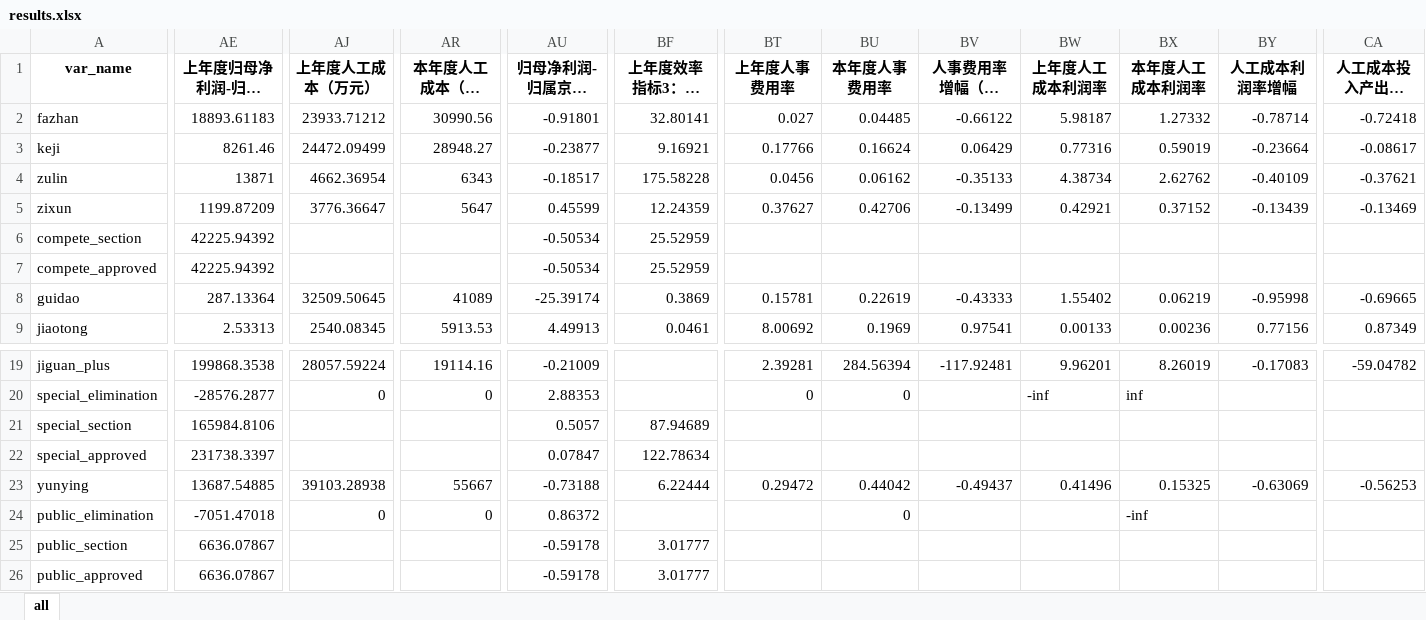
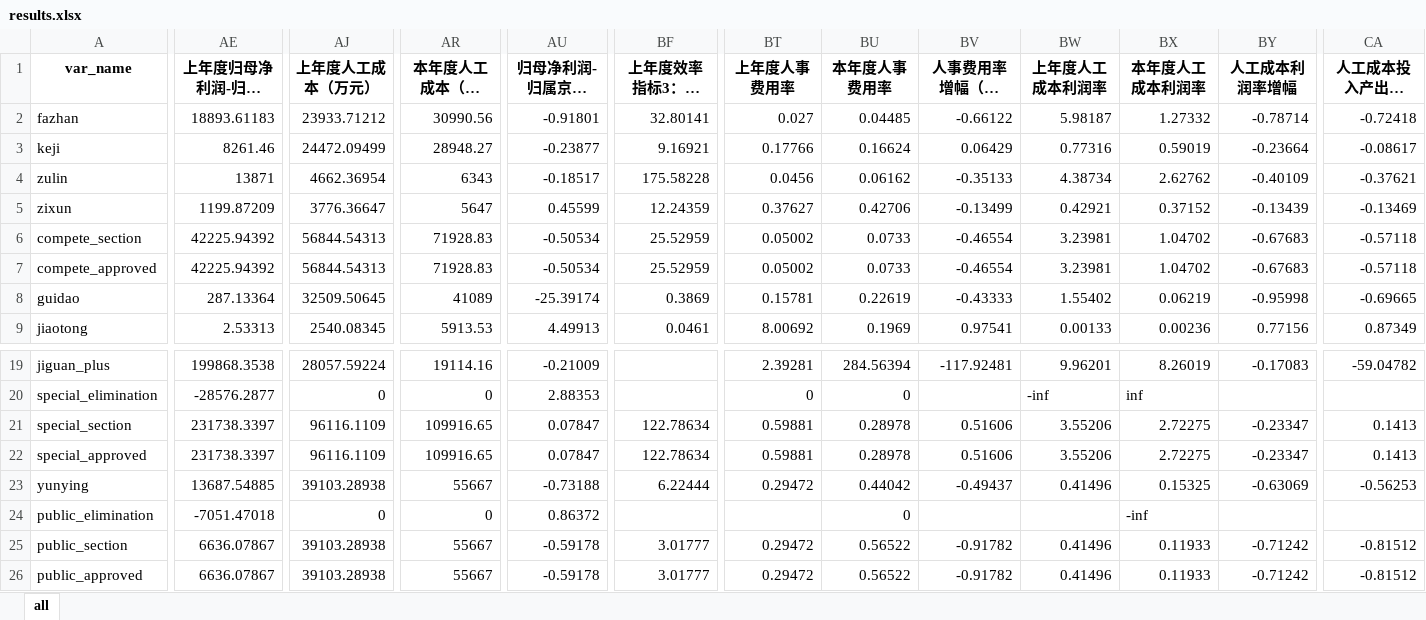
Before and after one commit to alpertSnow/wage_package_estimation, an Excel workbook: results.xlsx, sheet all, drawn as a sheet; only a part is shown, gaps mark what is left out; long unchanged cells end in …; values as stored, in another font and other column widths than the file's, no borders; the diff covers the shown part only; the diff names each change by its address in the sheet, - before the commit and + after, or states it on an @@ line.

```diff
--- a/results.xlsx (sheet all)
+++ b/results.xlsx (sheet all)
-AJ6:AJ7 (上年度人工成本（万元）): (empty)
+AJ6:AJ7 (上年度人工成本（万元）): 56844.54313
-AR6:AR7 (本年度人工成本（万元）): (empty)
+AR6:AR7 (本年度人工成本（万元）): 71928.83
-BT6:BT7 (上年度人事费用率): (empty)
+BT6:BT7 (上年度人事费用率): 0.05002
-BU6:BU7 (本年度人事费用率): (empty)
+BU6:BU7 (本年度人事费用率): 0.0733
-BV6:BV7 (人事费用率增幅（下降为正值）): (empty)
+BV6:BV7 (人事费用率增幅（下降为正值）): -0.46554
-BW6:BW7 (上年度人工成本利润率): (empty)
+BW6:BW7 (上年度人工成本利润率): 3.23981
-BX6:BX7 (本年度人工成本利润率): (empty)
+BX6:BX7 (本年度人工成本利润率): 1.04702
-BY6:BY7 (人工成本利润率增幅): (empty)
+BY6:BY7 (人工成本利润率增幅): -0.67683
-CA6:CA7 (人工成本投入产出率加权增幅): (empty)
+CA6:CA7 (人工成本投入产出率加权增幅): -0.57118
-AE21 (上年度归母净利润-归属京投（万元）): 165984.8106
+AE21 (上年度归母净利润-归属京投（万元）): 231738.3397
-AJ21:AJ22 (上年度人工成本（万元）): (empty)
+AJ21:AJ22 (上年度人工成本（万元）): 96116.1109
-AR21:AR22 (本年度人工成本（万元）): (empty)
+AR21:AR22 (本年度人工成本（万元）): 109916.65
-AU21 (归母净利润-归属京投增幅): 0.5057
+AU21 (归母净利润-归属京投增幅): 0.07847
-BF21 (上年度效率指标3：人均归母-归京投): 87.94689
+BF21 (上年度效率指标3：人均归母-归京投): 122.78634
-BT21:BT22 (上年度人事费用率): (empty)
+BT21:BT22 (上年度人事费用率): 0.59881
-BU21:BU22 (本年度人事费用率): (empty)
+BU21:BU22 (本年度人事费用率): 0.28978
-BV21:BV22 (人事费用率增幅（下降为正值）): (empty)
+BV21:BV22 (人事费用率增幅（下降为正值）): 0.51606
-BW21:BW22 (上年度人工成本利润率): (empty)
+BW21:BW22 (上年度人工成本利润率): 3.55206
-BX21:BX22 (本年度人工成本利润率): (empty)
+BX21:BX22 (本年度人工成本利润率): 2.72275
-BY21:BY22 (人工成本利润率增幅): (empty)
+BY21:BY22 (人工成本利润率增幅): -0.23347
-CA21:CA22 (人工成本投入产出率加权增幅): (empty)
+CA21:CA22 (人工成本投入产出率加权增幅): 0.1413
-AJ25:AJ26 (上年度人工成本（万元）): (empty)
+AJ25:AJ26 (上年度人工成本（万元）): 39103.28938
-AR25:AR26 (本年度人工成本（万元）): (empty)
+AR25:AR26 (本年度人工成本（万元）): 55667
-BT25:BT26 (上年度人事费用率): (empty)
+BT25:BT26 (上年度人事费用率): 0.29472
-BU25:BU26 (本年度人事费用率): (empty)
+BU25:BU26 (本年度人事费用率): 0.56522
-BV25:BV26 (人事费用率增幅（下降为正值）): (empty)
+BV25:BV26 (人事费用率增幅（下降为正值）): -0.91782
-BW25:BW26 (上年度人工成本利润率): (empty)
+BW25:BW26 (上年度人工成本利润率): 0.41496
-BX25:BX26 (本年度人工成本利润率): (empty)
+BX25:BX26 (本年度人工成本利润率): 0.11933
-BY25:BY26 (人工成本利润率增幅): (empty)
+BY25:BY26 (人工成本利润率增幅): -0.71242
-CA25:CA26 (人工成本投入产出率加权增幅): (empty)
+CA25:CA26 (人工成本投入产出率加权增幅): -0.81512
```
Also changed, not shown: 2 edited cells elsewhere in this sheet, results-with-zb.xlsx, results-zhuangbei.xlsx, 5 other files.
